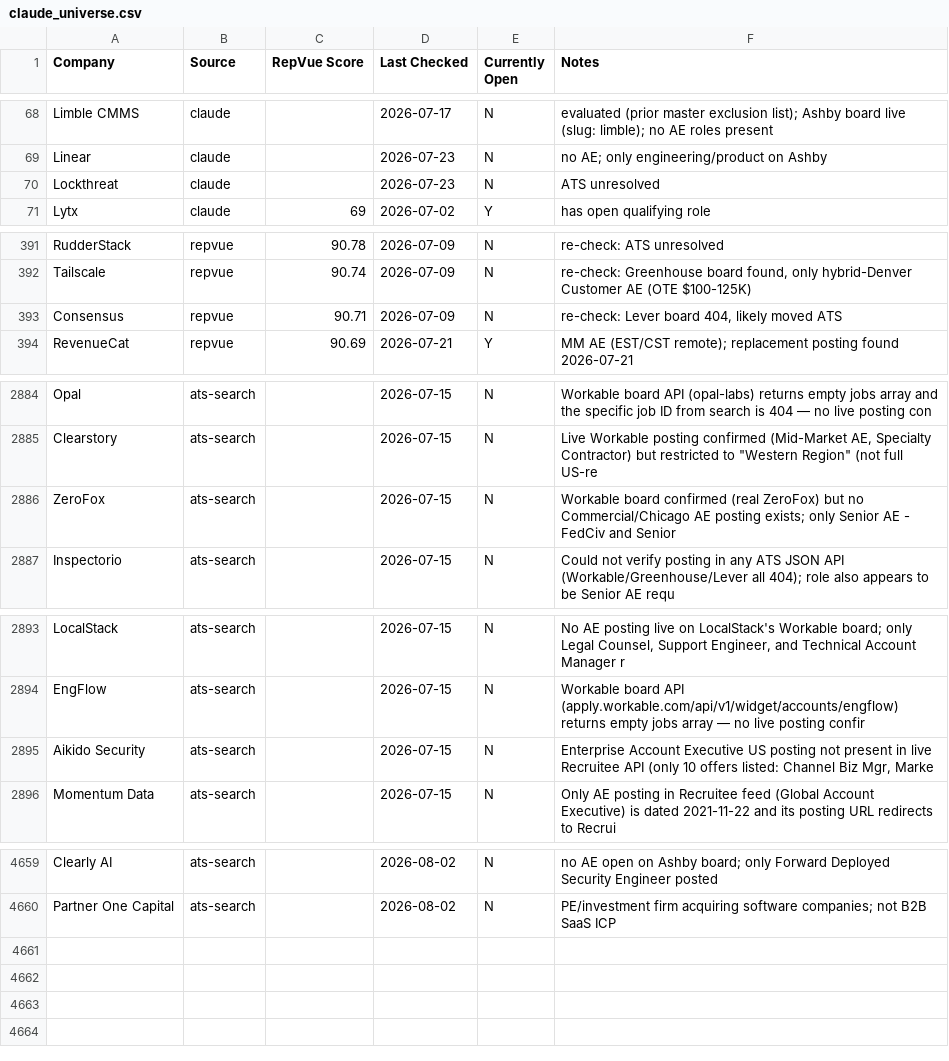
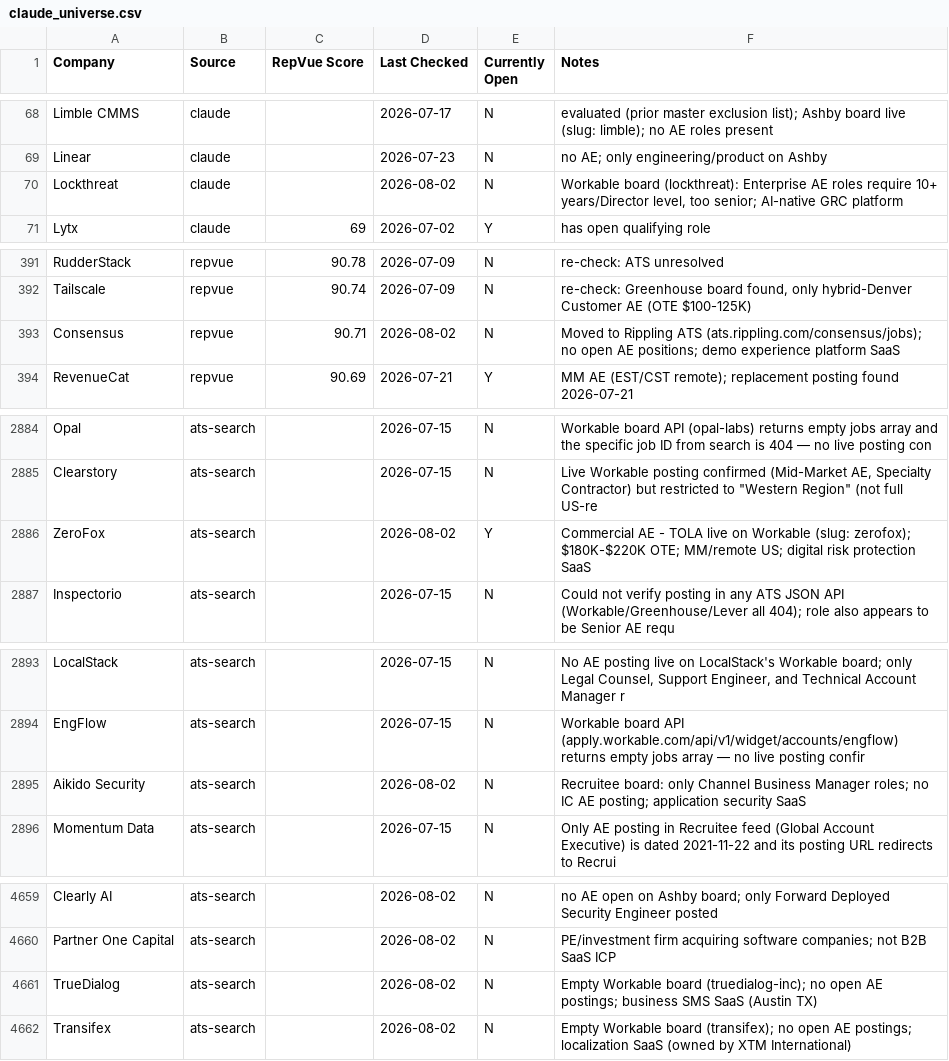
Before and after one commit to eric-hastie/remote-ae-job-hunt, a CSV file: data/claude_universe.csv, drawn as a sheet; only a part is shown, gaps mark what is left out.

```diff
--- a/data/claude_universe.csv
+++ b/data/claude_universe.csv
@@ -69,3 +69,3 @@ Limble CMMS,claude,,2026-07-17,N,evaluated (prior master exclusion list); Ashby
 Linear,claude,,2026-07-23,N,no AE; only engineering/product on Ashby
-Lockthreat,claude,,2026-07-23,N,ATS unresolved
+Lockthreat,claude,,2026-08-02,N,"Workable board (lockthreat): Enterprise AE roles require 10+ years/Director level, too senior; AI-native GRC platform"
 Lytx,claude,69,2026-07-02,Y,has open qualifying role
@@ -392,3 +392,3 @@ RudderStack,repvue,90.78,2026-07-09,N,re-check: ATS unresolved
 Tailscale,repvue,90.74,2026-07-09,N,"re-check: Greenhouse board found, only hybrid-Denver Customer AE (OTE $100-125K)"
-Consensus,repvue,90.71,2026-07-09,N,"re-check: Lever board 404, likely moved ATS"
+Consensus,repvue,90.71,2026-08-02,N,Moved to Rippling ATS (ats.rippling.com/consensus/jobs); no open AE positions; demo experience platform SaaS
 RevenueCat,repvue,90.69,2026-07-21,Y,MM AE (EST/CST remote); replacement posting found 2026-07-21
@@ -2885,3 +2885,3 @@ Opal,ats-search,,2026-07-15,N,Workable board API (opal-labs) returns empty jobs
 Clearstory,ats-search,,2026-07-15,N,"Live Workable posting confirmed (Mid-Market AE, Specialty Contractor) but restricted to ""Western Region"" (not full US-re"
-ZeroFox,ats-search,,2026-07-15,N,Workable board confirmed (real ZeroFox) but no Commercial/Chicago AE posting exists; only Senior AE - FedCiv and Senior
+ZeroFox,ats-search,,2026-08-02,Y,Commercial AE - TOLA live on Workable (slug: zerofox); $180K-$220K OTE; MM/remote US; digital risk protection SaaS
 Inspectorio,ats-search,,2026-07-15,N,Could not verify posting in any ATS JSON API (Workable/Greenhouse/Lever all 404); role also appears to be Senior AE requ
@@ -2894,3 +2894,3 @@ LocalStack,ats-search,,2026-07-15,N,"No AE posting live on LocalStack's Workable
 EngFlow,ats-search,,2026-07-15,N,Workable board API (apply.workable.com/api/v1/widget/accounts/engflow) returns empty jobs array — no live posting confir
-Aikido Security,ats-search,,2026-07-15,N,"Enterprise Account Executive US posting not present in live Recruitee API (only 10 offers listed: Channel Biz Mgr, Marke"
+Aikido Security,ats-search,,2026-08-02,N,Recruitee board: only Channel Business Manager roles; no IC AE posting; application security SaaS
 Momentum Data,ats-search,,2026-07-15,N,Only AE posting in Recruitee feed (Global Account Executive) is dated 2021-11-22 and its posting URL redirects to Recrui
@@ -4660 +4660,3 @@ Clearly AI,ats-search,,2026-08-02,N,no AE open on Ashby board; only Forward Depl
 Partner One Capital,ats-search,,2026-08-02,N,PE/investment firm acquiring software companies; not B2B SaaS ICP
+TrueDialog,ats-search,,2026-08-02,N,Empty Workable board (truedialog-inc); no open AE postings; business SMS SaaS (Austin TX)
+Transifex,ats-search,,2026-08-02,N,Empty Workable board (transifex); no open AE postings; localization SaaS (owned by XTM International)
```
Also changed, not shown: data/2026-08-02.csv, data/latest.csv, 2 other files.
